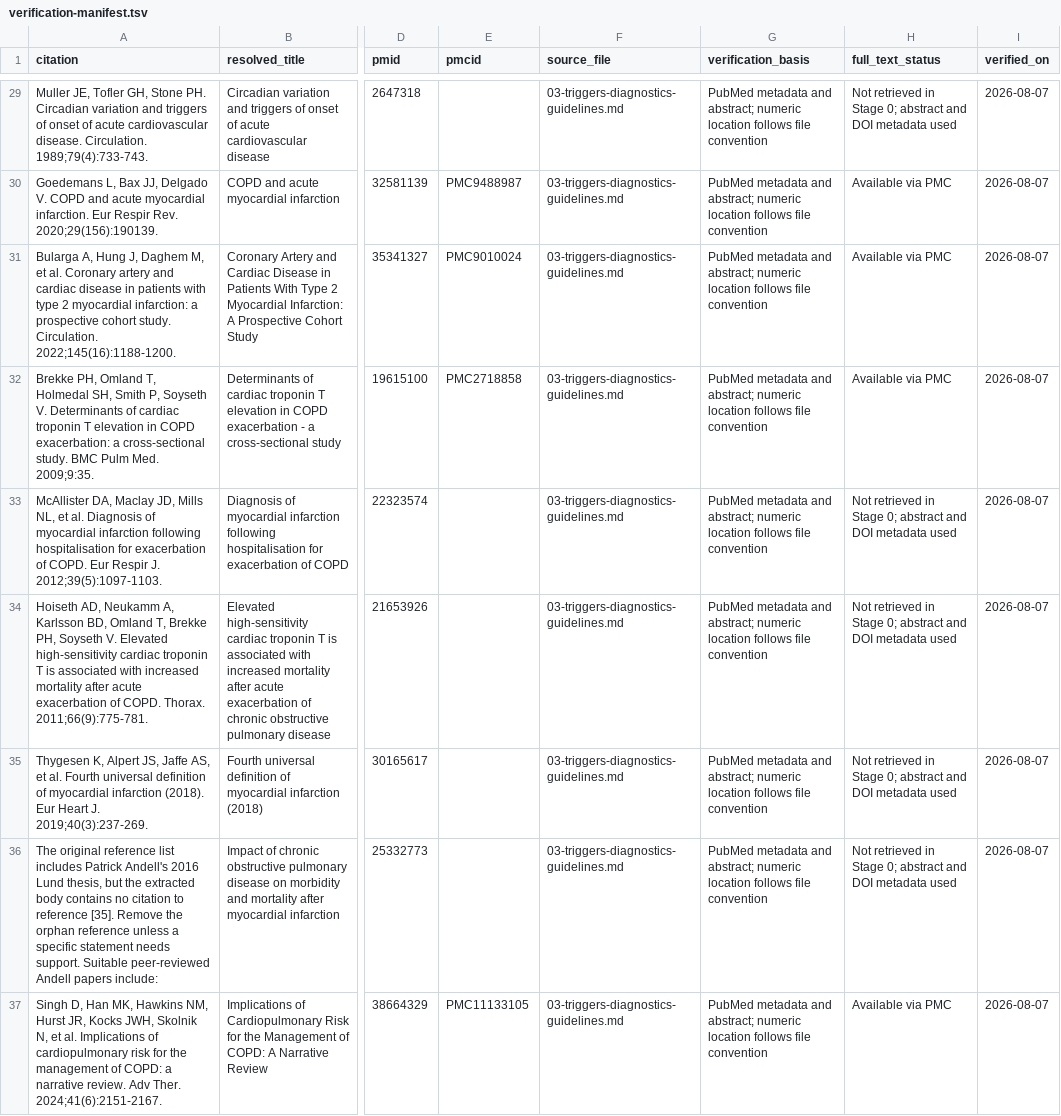
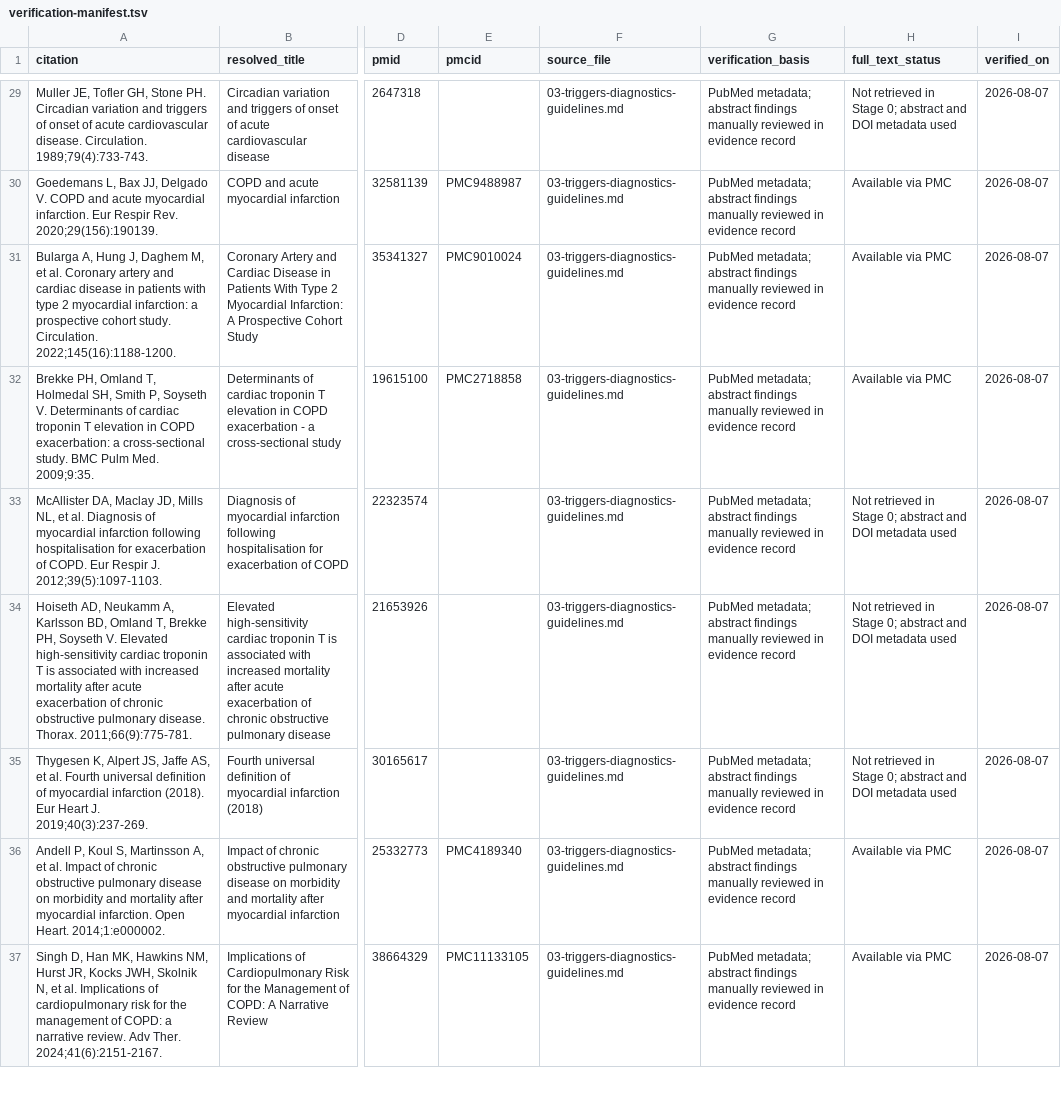
Before and after one commit to auctusstore-arch/paper-copd-acs, a TSV file: research/stage-0/verification-manifest.tsv, drawn as a sheet; only a part is shown, gaps mark what is left out; the diff covers the shown part only; the diff names each change by its address in the sheet, - before the commit and + after, or states it on an @@ line.

Commit message:
fix: make stage 0 literature audit reproducible

```diff
--- a/research/stage-0/verification-manifest.tsv
+++ b/research/stage-0/verification-manifest.tsv
-G29:G37 (verification_basis): PubMed metadata and abstract; numeric location follows file convention
+G29:G37 (verification_basis): PubMed metadata; abstract findings manually reviewed in evidence record
-A34 (citation): …exacerbation of COPD. Thorax. 2011;66(9):775-781.
+A34 (citation): …exacerbation of chronic obstructive pulmonary disease. Thorax. 2011;66(9):775-781.
-A36 (citation): The original reference list includes Patrick Andell's 2016 Lund thesis, but the extracted body contains no citation to reference [35]. Remove the orphan reference unless a specific statement needs support. Suitable peer-reviewed Andell papers include:
+A36 (citation): Andell P, Koul S, Martinsson A, et al. Impact of chronic obstructive pulmonary disease on morbidity and mortality after myocardial infarction. Open Heart. 2014;1:e000002.
-E36 (pmcid): (empty)
+E36 (pmcid): PMC4189340
-H36 (full_text_status): Not retrieved in Stage 0; abstract and DOI metadata used
+H36 (full_text_status): Available via PMC
```
Also changed, not shown: 1 removed row and 48 edited cells elsewhere in this file, 7 other files.
